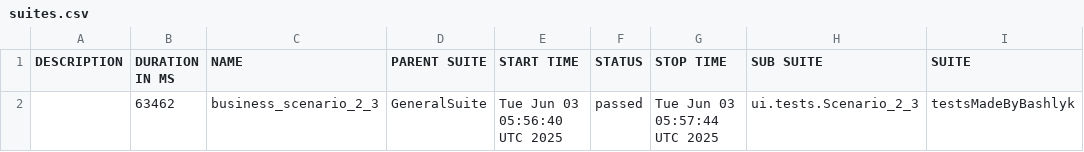
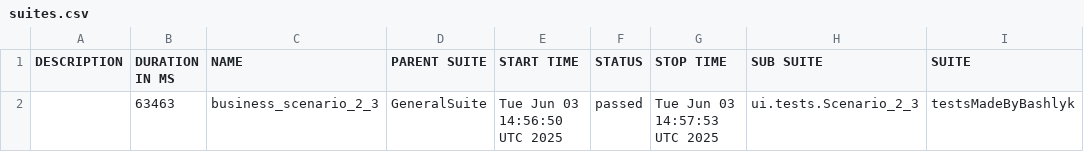
Before and after one commit to DanilaJack/Selenium_Diploma, a CSV file: data/suites.csv, drawn as a sheet; only a part is shown; the diff names each change by its address in the sheet, - before the commit and + after, or states it on an @@ line.

```diff
--- a/data/suites.csv
+++ b/data/suites.csv
-B2 (DURATION IN MS): 63462
+B2 (DURATION IN MS): 63463
-E2 (START TIME): Tue Jun 03 05:56:40 UTC 2025
+E2 (START TIME): Tue Jun 03 14:56:50 UTC 2025
-G2 (STOP TIME): Tue Jun 03 05:57:44 UTC 2025
+G2 (STOP TIME): Tue Jun 03 14:57:53 UTC 2025
```
Also changed, not shown: 20 other files.
